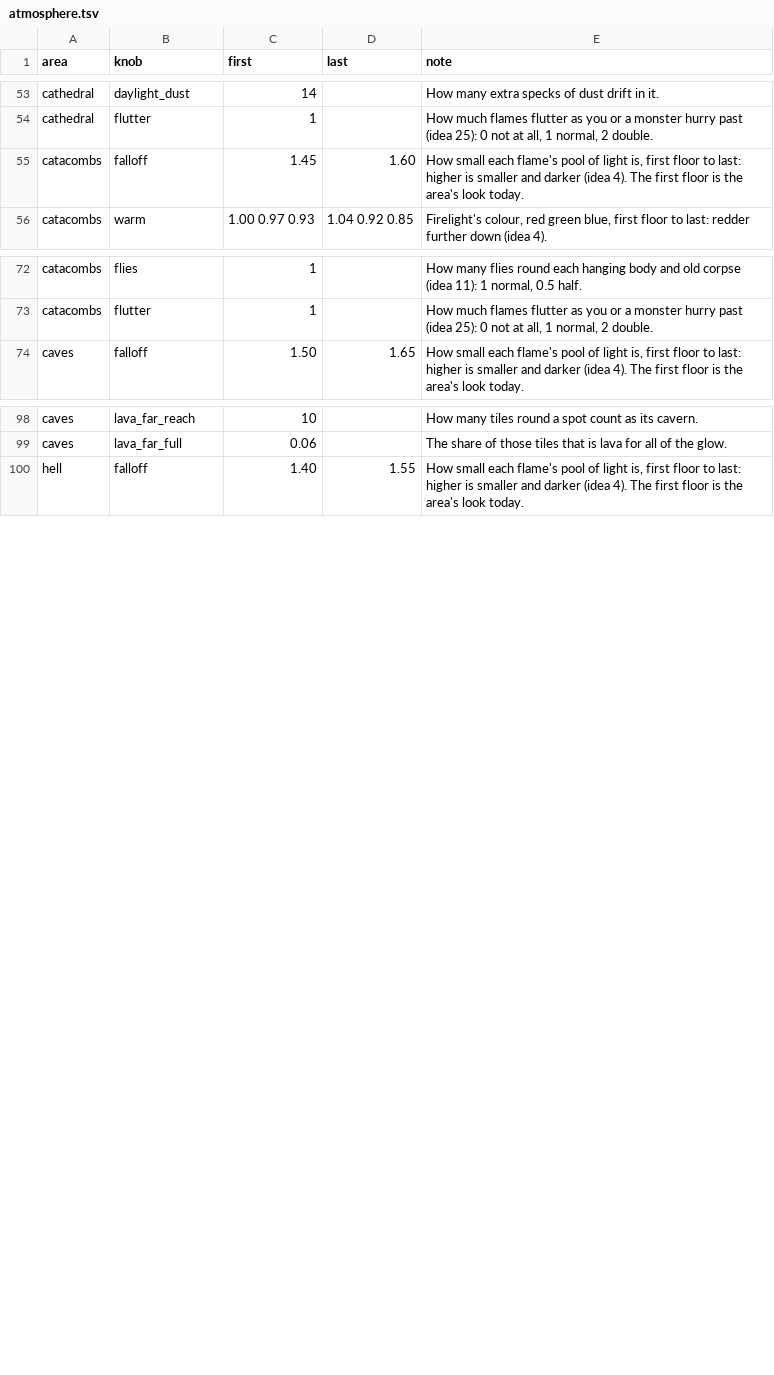
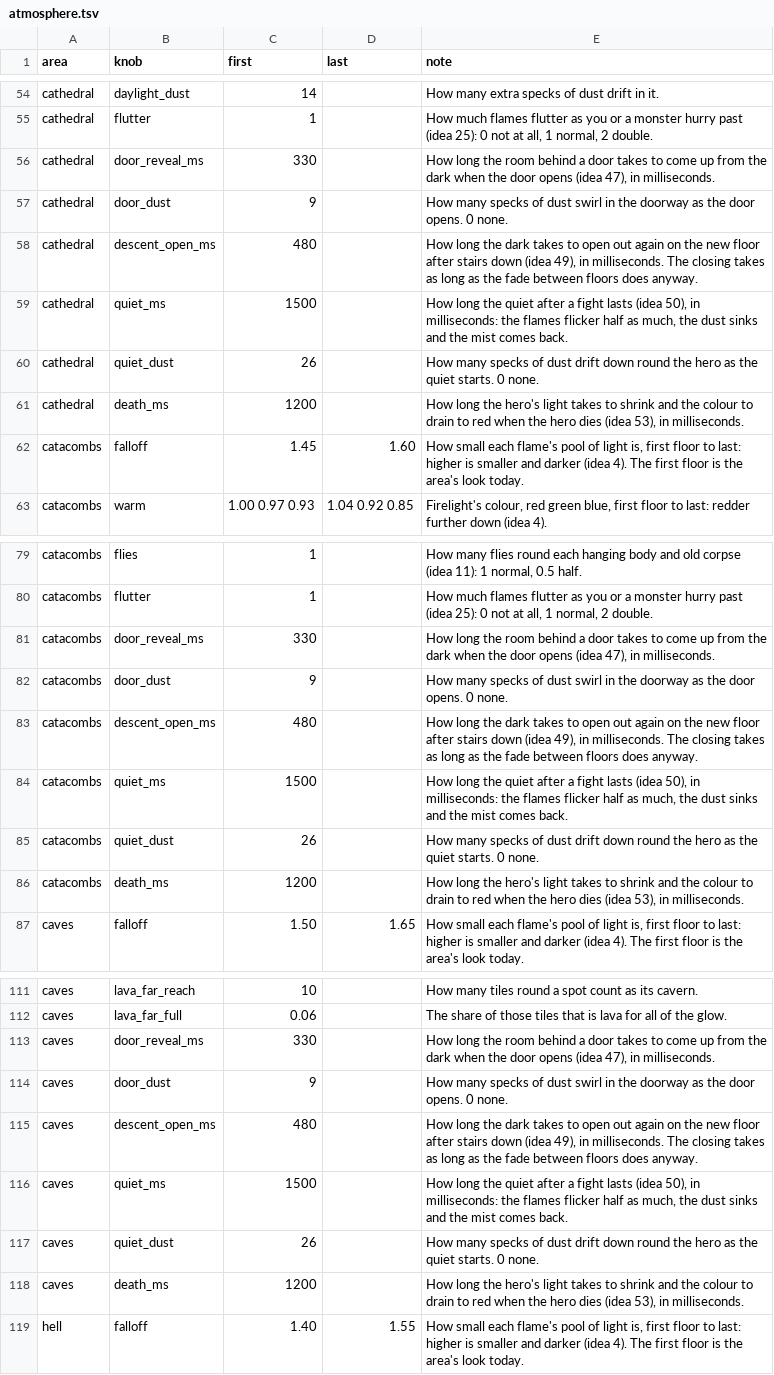
Before and after one commit to Crusher87/DevilutionX, a TSV file: mods/poe2/txtdata/poe2/atmosphere.tsv, drawn as a sheet; only a part is shown, gaps mark what is left out; the diff covers the shown part only; the diff names each change by its address in the sheet, - before the commit and + after, or states it on an @@ line.

```diff
--- a/mods/poe2/txtdata/poe2/atmosphere.tsv
+++ b/mods/poe2/txtdata/poe2/atmosphere.tsv
+row 56: cathedral | door_reveal_ms | 330 |  | How long the room behind a door takes to come up from the dark when the door opens (idea 47), in milliseconds.
+row 57: cathedral | door_dust | 9 |  | How many specks of dust swirl in the doorway as the door opens. 0 none.
+row 58: cathedral | descent_open_ms | 480 |  | How long the dark takes to open out again on the new floor after stairs down (idea 49), in milliseconds. The closing takes as long as the fade between floors does anyway.
+row 59: cathedral | quiet_ms | 1500 |  | How long the quiet after a fight lasts (idea 50), in milliseconds: the flames flicker half as much, the dust sinks and the mist comes back.
+row 60: cathedral | quiet_dust | 26 |  | How many specks of dust drift down round the hero as the quiet starts. 0 none.
+row 61: cathedral | death_ms | 1200 |  | How long the hero's light takes to shrink and the colour to drain to red when the hero dies (idea 53), in milliseconds.
+row 81: catacombs | door_reveal_ms | 330 |  | How long the room behind a door takes to come up from the dark when the door opens (idea 47), in milliseconds.
+row 82: catacombs | door_dust | 9 |  | How many specks of dust swirl in the doorway as the door opens. 0 none.
+row 83: catacombs | descent_open_ms | 480 |  | How long the dark takes to open out again on the new floor after stairs down (idea 49), in milliseconds. The closing takes as long as the fade between floors does anyway.
+row 84: catacombs | quiet_ms | 1500 |  | How long the quiet after a fight lasts (idea 50), in milliseconds: the flames flicker half as much, the dust sinks and the mist comes back.
+row 85: catacombs | quiet_dust | 26 |  | How many specks of dust drift down round the hero as the quiet starts. 0 none.
+row 86: catacombs | death_ms | 1200 |  | How long the hero's light takes to shrink and the colour to drain to red when the hero dies (idea 53), in milliseconds.
+row 113: caves | door_reveal_ms | 330 |  | How long the room behind a door takes to come up from the dark when the door opens (idea 47), in milliseconds.
+row 114: caves | door_dust | 9 |  | How many specks of dust swirl in the doorway as the door opens. 0 none.
+row 115: caves | descent_open_ms | 480 |  | How long the dark takes to open out again on the new floor after stairs down (idea 49), in milliseconds. The closing takes as long as the fade between floors does anyway.
+row 116: caves | quiet_ms | 1500 |  | How long the quiet after a fight lasts (idea 50), in milliseconds: the flames flicker half as much, the dust sinks and the mist comes back.
+row 117: caves | quiet_dust | 26 |  | How many specks of dust drift down round the hero as the quiet starts. 0 none.
+row 118: caves | death_ms | 1200 |  | How long the hero's light takes to shrink and the colour to drain to red when the hero dies (idea 53), in milliseconds.
```
Also changed, not shown: 19 added rows elsewhere in this file, 12 other files.
